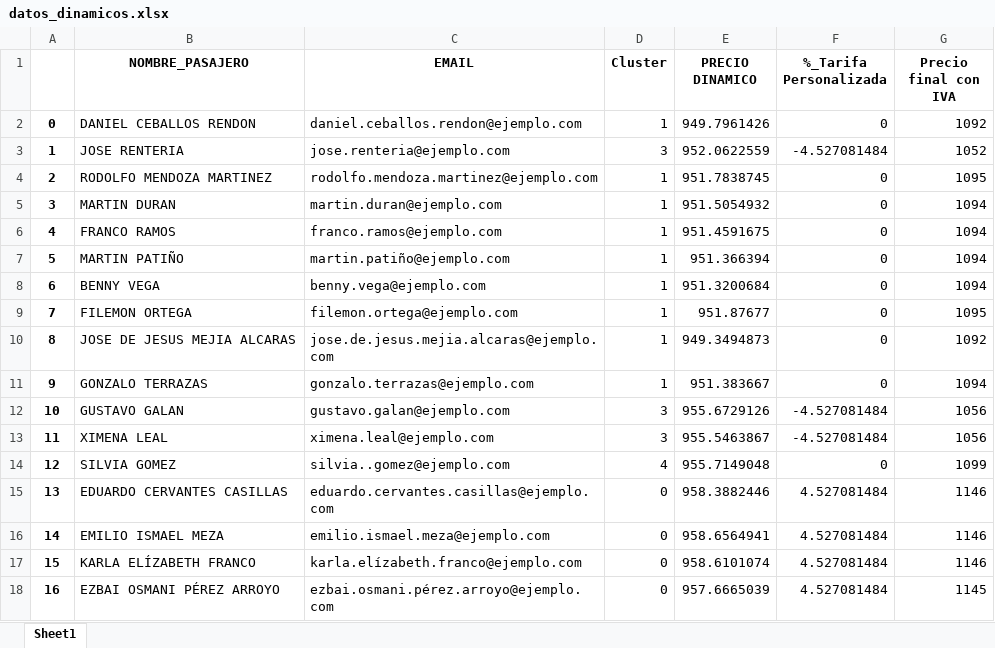
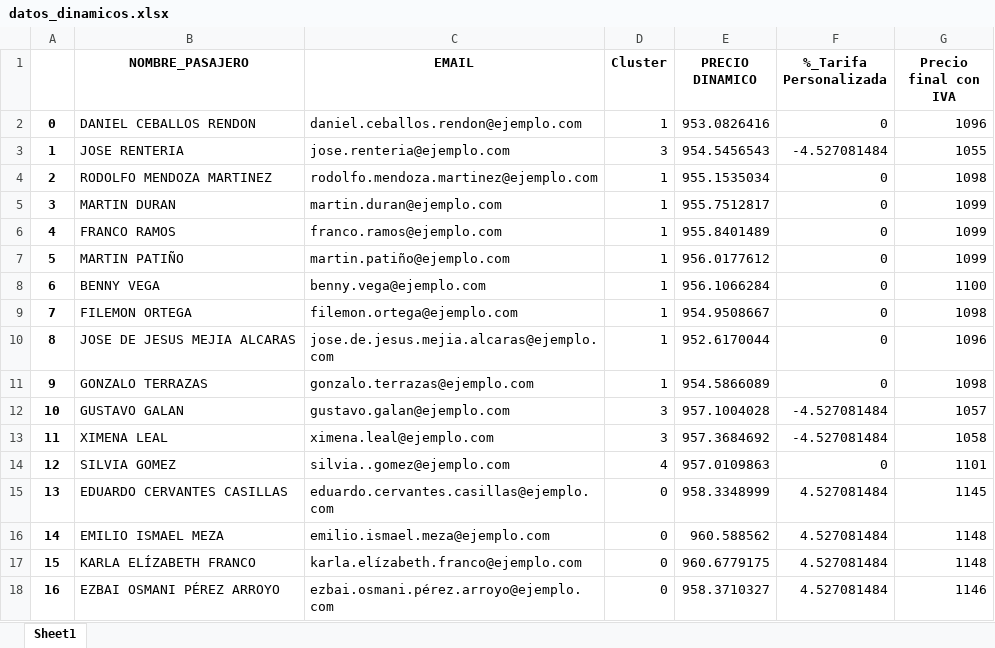
Before and after one commit to CossJe/Tarifa_Dinamica, an Excel workbook: 9.DynamicPricing_ETN/datos_dinamicos.xlsx, sheet Sheet1, drawn as a sheet; only a part is shown; values as stored, in another font and other column widths than the file's, no borders; the diff covers the shown part only; the diff names each change by its address in the sheet, - before the commit and + after, or states it on an @@ line.

```diff
--- a/9.DynamicPricing_ETN/datos_dinamicos.xlsx (sheet Sheet1)
+++ b/9.DynamicPricing_ETN/datos_dinamicos.xlsx (sheet Sheet1)
-E2 (PRECIO DINAMICO): 949.7961426
+E2 (PRECIO DINAMICO): 953.0826416
-G2 (Precio final con IVA): 1092
+G2 (Precio final con IVA): 1096
-E3 (PRECIO DINAMICO): 952.0622559
+E3 (PRECIO DINAMICO): 954.5456543
-G3 (Precio final con IVA): 1052
+G3 (Precio final con IVA): 1055
-E4 (PRECIO DINAMICO): 951.7838745
+E4 (PRECIO DINAMICO): 955.1535034
-G4 (Precio final con IVA): 1095
+G4 (Precio final con IVA): 1098
-E5 (PRECIO DINAMICO): 951.5054932
+E5 (PRECIO DINAMICO): 955.7512817
-G5:G7 (Precio final con IVA): 1094
+G5:G7 (Precio final con IVA): 1099
-E6 (PRECIO DINAMICO): 951.4591675
+E6 (PRECIO DINAMICO): 955.8401489
-E7 (PRECIO DINAMICO): 951.366394
+E7 (PRECIO DINAMICO): 956.0177612
-E8 (PRECIO DINAMICO): 951.3200684
+E8 (PRECIO DINAMICO): 956.1066284
-G8 (Precio final con IVA): 1094
+G8 (Precio final con IVA): 1100
-E9 (PRECIO DINAMICO): 951.87677
+E9 (PRECIO DINAMICO): 954.9508667
-G9 (Precio final con IVA): 1095
+G9 (Precio final con IVA): 1098
-E10 (PRECIO DINAMICO): 949.3494873
+E10 (PRECIO DINAMICO): 952.6170044
-G10 (Precio final con IVA): 1092
+G10 (Precio final con IVA): 1096
-E11 (PRECIO DINAMICO): 951.383667
+E11 (PRECIO DINAMICO): 954.5866089
-G11 (Precio final con IVA): 1094
+G11 (Precio final con IVA): 1098
-E12 (PRECIO DINAMICO): 955.6729126
+E12 (PRECIO DINAMICO): 957.1004028
-G12 (Precio final con IVA): 1056
+G12 (Precio final con IVA): 1057
-E13 (PRECIO DINAMICO): 955.5463867
+E13 (PRECIO DINAMICO): 957.3684692
-G13 (Precio final con IVA): 1056
+G13 (Precio final con IVA): 1058
-E14 (PRECIO DINAMICO): 955.7149048
+E14 (PRECIO DINAMICO): 957.0109863
-G14 (Precio final con IVA): 1099
+G14 (Precio final con IVA): 1101
-E15 (PRECIO DINAMICO): 958.3882446
+E15 (PRECIO DINAMICO): 958.3348999
-G15 (Precio final con IVA): 1146
+G15 (Precio final con IVA): 1145
-E16 (PRECIO DINAMICO): 958.6564941
+E16 (PRECIO DINAMICO): 960.588562
-G16:G17 (Precio final con IVA): 1146
+G16:G17 (Precio final con IVA): 1148
-E17 (PRECIO DINAMICO): 958.6101074
+E17 (PRECIO DINAMICO): 960.6779175
-E18 (PRECIO DINAMICO): 957.6665039
+E18 (PRECIO DINAMICO): 958.3710327
-G18 (Precio final con IVA): 1145
+G18 (Precio final con IVA): 1146
```
Also changed, not shown: 5 added rows and 16 edited cells elsewhere in this sheet, 3 other files.
